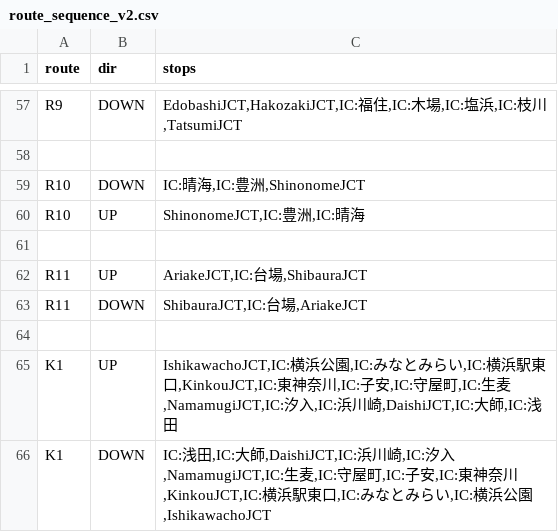
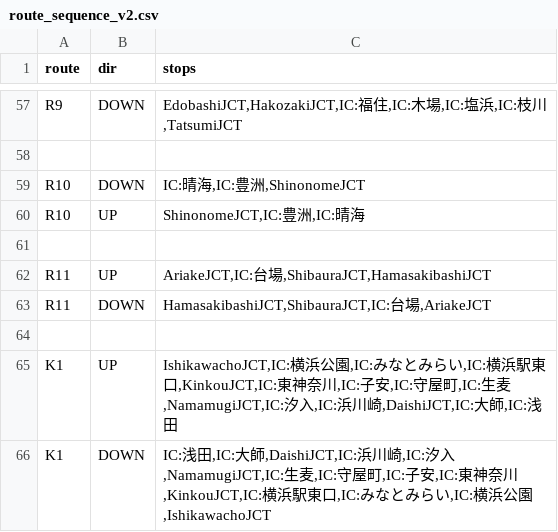
Before and after one commit to naoto96t/shutoko-app, a CSV file: public/route_sequence_v2.csv, drawn as a sheet; only a part is shown, gaps mark what is left out.

```diff
--- a/public/route_sequence_v2.csv
+++ b/public/route_sequence_v2.csv
@@ -61,4 +61,4 @@ R10,UP,"ShinonomeJCT,IC:豊洲,IC:晴海"
 
-R11,UP,"AriakeJCT,IC:台場,ShibauraJCT"
-R11,DOWN,"ShibauraJCT,IC:台場,AriakeJCT"
+R11,UP,"AriakeJCT,IC:台場,ShibauraJCT,HamasakibashiJCT"
+R11,DOWN,"HamasakibashiJCT,ShibauraJCT,IC:台場,AriakeJCT"
 
```
Also changed, not shown: 3 other files.
